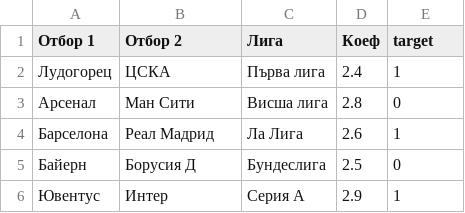
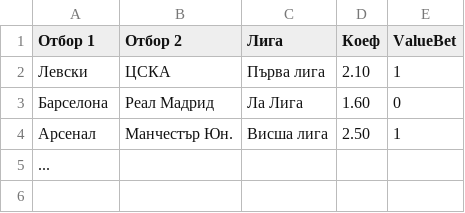
Before and after one commit to veselin11/value-bets-streamlit, a CSV file: football_data.csv, drawn as a sheet.

Commit message:
Update football_data.csv

```diff
--- a/football_data.csv
+++ b/football_data.csv
@@ -1,6 +1,5 @@
-Отбор 1,Отбор 2,Лига,Коеф,target
-Лудогорец,ЦСКА,Първа лига,2.4,1
-Арсенал,Ман Сити,Висша лига,2.8,0
-Барселона,Реал Мадрид,Ла Лига,2.6,1
-Байерн,Борусия Д,Бундеслига,2.5,0
-Ювентус,Интер,Серия А,2.9,1
+Отбор 1,Отбор 2,Лига,Коеф,ValueBet
+Левски,ЦСКА,Първа лига,2.10,1
+Барселона,Реал Мадрид,Ла Лига,1.60,0
+Арсенал,Манчестър Юн.,Висша лига,2.50,1
+...
```
